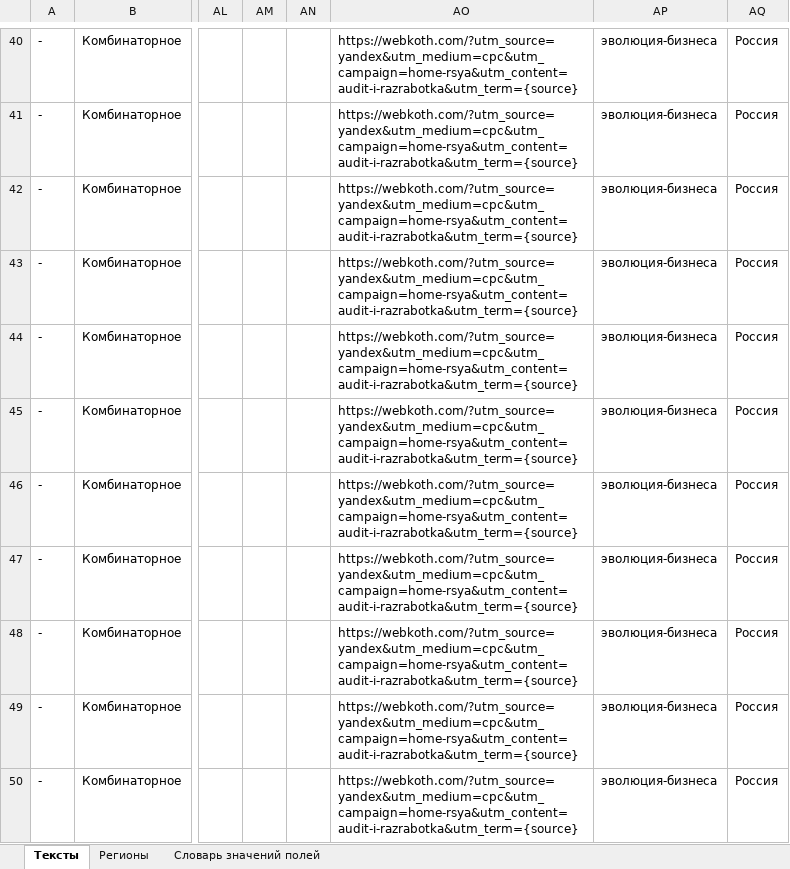
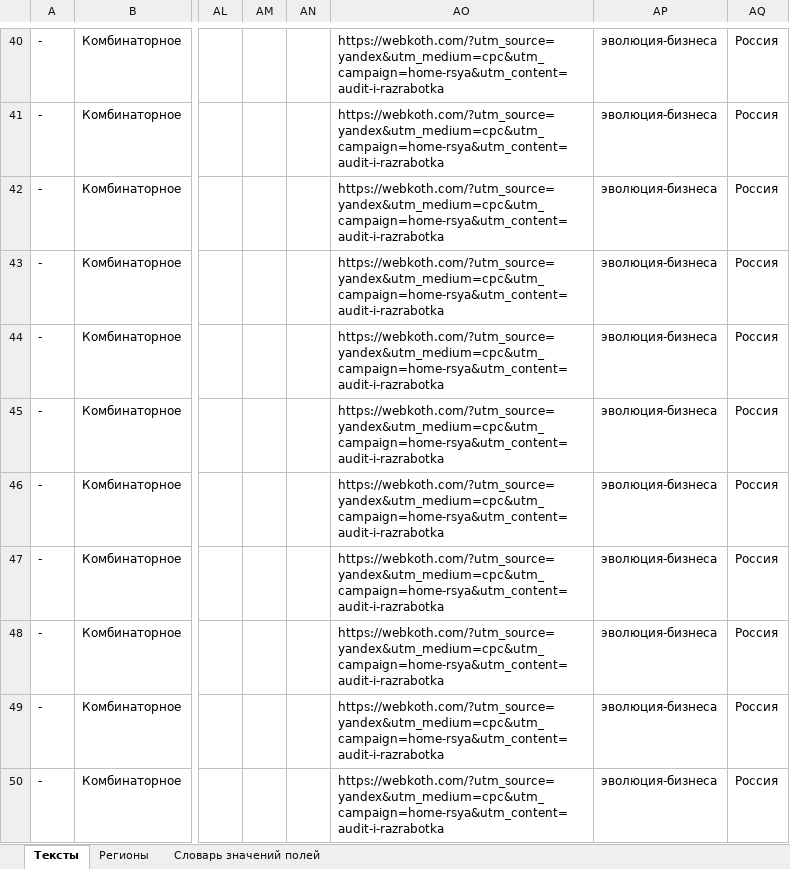
Before and after one commit to webkoth/webkoth, an Excel workbook: marketing/direct/dist/home-rsya.xlsx, sheet Тексты, drawn as a sheet; only a part is shown, gaps mark what is left out; values as stored, in another font and other column widths than the file's, no borders; the diff covers the shown part only; the diff names each change by its address in the sheet, - before the commit and + after, or states it on an @@ line.

```diff
--- a/marketing/direct/dist/home-rsya.xlsx (sheet Тексты)
+++ b/marketing/direct/dist/home-rsya.xlsx (sheet Тексты)
-AO40:AO50: https://webkoth.com/?utm_source=yandex&utm_medium=cpc&utm_campaign=home-rsya&utm_content=audit-i-razrabotka&utm_term={source}
+AO40:AO50: https://webkoth.com/?utm_source=yandex&utm_medium=cpc&utm_campaign=home-rsya&utm_content=audit-i-razrabotka
```
Also changed, not shown: 28 edited cells elsewhere in this sheet, marketing/direct/dist/finance-rsya.xlsx, marketing/direct/dist/finance.xlsx, 18 other files.
